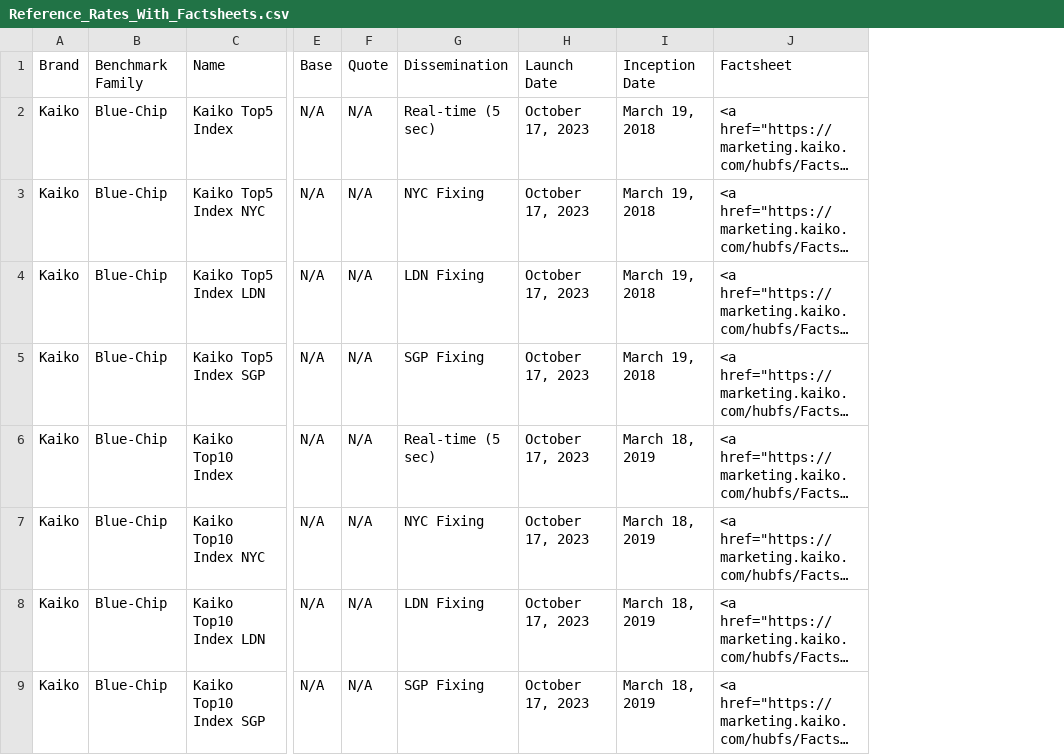
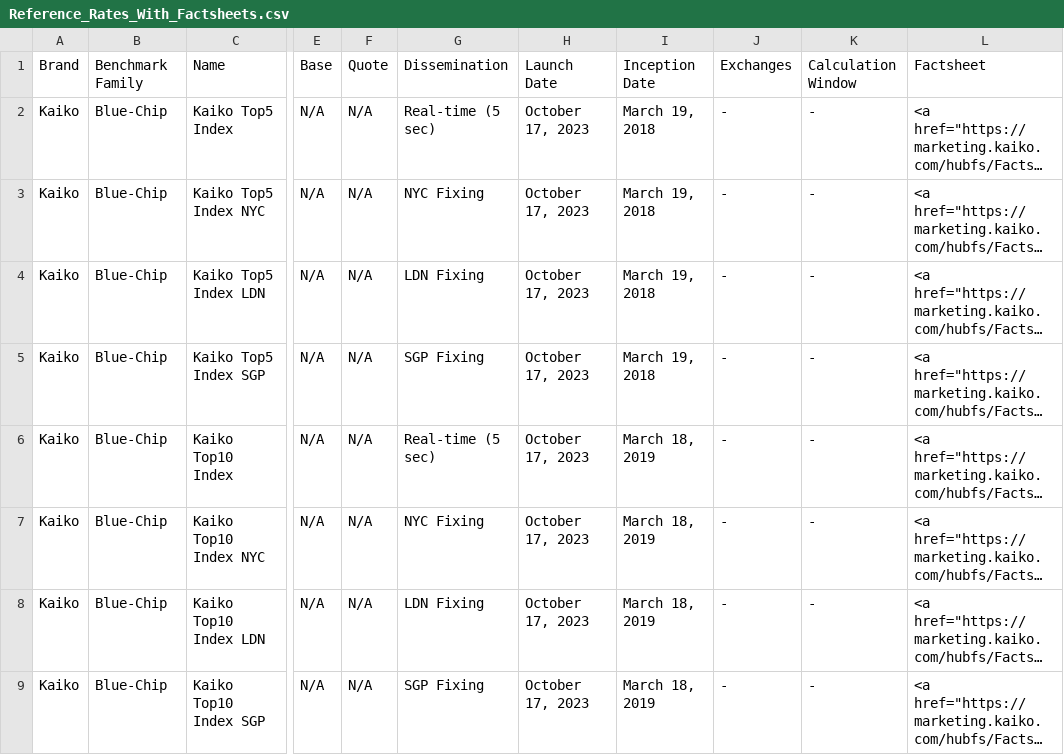
Before and after one commit to rdavill/kaiko_indices_coverage_single, a CSV file: Reference_Rates_With_Factsheets.csv, drawn as a sheet; only a part is shown, gaps mark what is left out; long unchanged cells end in …; the diff names each change by its address in the sheet, - before the commit and + after, or states it on an @@ line.

```diff
--- a/Reference_Rates_With_Factsheets.csv
+++ b/Reference_Rates_With_Factsheets.csv
+column J, rows 1-9: Exchanges | - | - | - | - | - | - | - | -
+column K, rows 1-9: Calculation Window | - | - | - | - | - | - | - | -
```
Also changed, not shown: Reference_Rates_Coverage.csv.
